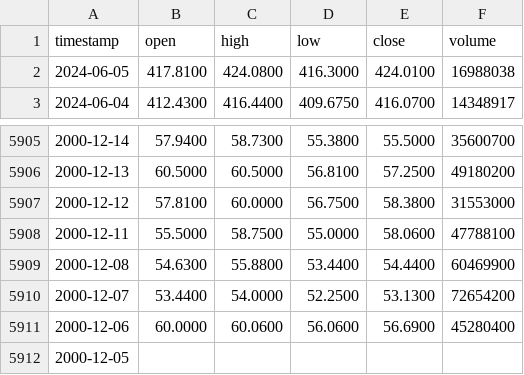
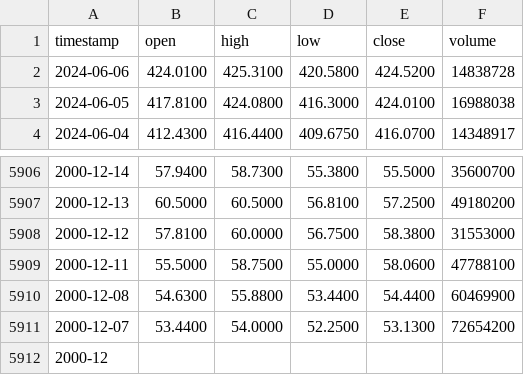
Before and after one commit to DavideoWu/new-repo, a CSV file: stocks/output.csv, drawn as a sheet; only a part is shown, gaps mark what is left out.

```diff
--- a/stocks/output.csv
+++ b/stocks/output.csv
@@ -1,2 +1,3 @@
 timestamp,open,high,low,close,volume
+2024-06-06,424.0100,425.3100,420.5800,424.5200,14838728
 2024-06-05,417.8100,424.0800,416.3000,424.0100,16988038
@@ -5910,3 +5911,2 @@ timestamp,open,high,low,close,volume
 2000-12-07,53.4400,54.0000,52.2500,53.1300,72654200
-2000-12-06,60.0000,60.0600,56.0600,56.6900,45280400
-2000-12-05,
+2000-12
```
Also changed, not shown: 10 other files.
